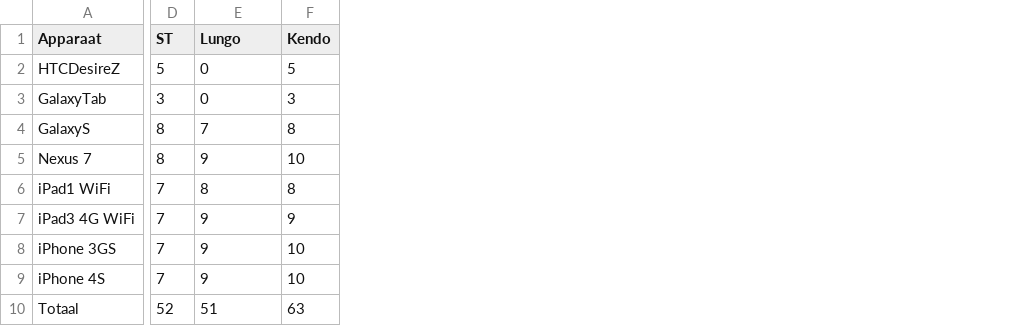
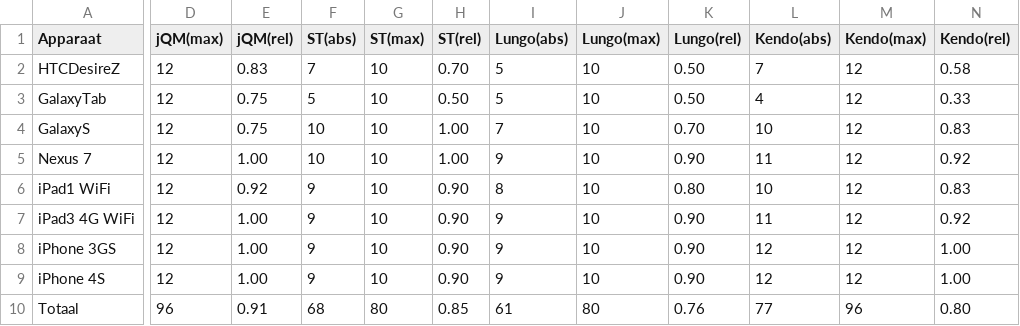
Before and after one commit to sandervanloock/HTMobieL, a CSV file: Masterproef/tabellen/ondersteuning-a.csv, drawn as a sheet; only a part is shown, gaps mark what is left out; removed rows and columns are numbered as before the commit, all else as after; the diff covers the shown part only; the diff names each change by its address in the sheet, - before the commit and + after, or states it on an @@ line.

Commit message:
tables for support with different view

```diff
--- a/Masterproef/tabellen/ondersteuning-a.csv
+++ b/Masterproef/tabellen/ondersteuning-a.csv
-column D (ST), rows 2-10: 5 | 3 | 8 | 8 | 7 | 7 | 7 | 7 | 52
+column D (jQM(max)), rows 2-10: 12 | 12 | 12 | 12 | 12 | 12 | 12 | 12 | 96
+column E (jQM(rel)), rows 2-10: 0.83 | 0.75 | 0.75 | 1.00 | 0.92 | 1.00 | 1.00 | 1.00 | 0.91
+column F (ST(abs)), rows 2-10: 7 | 5 | 10 | 10 | 9 | 9 | 9 | 9 | 68
+column G (ST(max)), rows 2-10: 10 | 10 | 10 | 10 | 10 | 10 | 10 | 10 | 80
+column H (ST(rel)), rows 2-10: 0.70 | 0.50 | 1.00 | 1.00 | 0.90 | 0.90 | 0.90 | 0.90 | 0.85
-column F (Kendo), rows 2-10: 5 | 3 | 8 | 10 | 8 | 9 | 10 | 10 | 63
+column J (Lungo(max)), rows 2-10: 10 | 10 | 10 | 10 | 10 | 10 | 10 | 10 | 80
+column K (Lungo(rel)), rows 2-10: 0.50 | 0.50 | 0.70 | 0.90 | 0.80 | 0.90 | 0.90 | 0.90 | 0.76
+column L (Kendo(abs)), rows 2-10: 7 | 4 | 10 | 11 | 10 | 11 | 12 | 12 | 77
+column M (Kendo(max)), rows 2-10: 12 | 12 | 12 | 12 | 12 | 12 | 12 | 12 | 96
+column N (Kendo(rel)), rows 2-10: 0.58 | 0.33 | 0.83 | 0.92 | 0.83 | 0.92 | 1.00 | 1.00 | 0.80
-I1: Lungo
+I1: Lungo(abs)
-I2:I3 (Lungo(abs)): 0
+I2:I3 (Lungo(abs)): 5
-I10 (Lungo(abs)): 51
+I10 (Lungo(abs)): 61
```
Also changed, not shown: 3 edited cells elsewhere in this file, Masterproef/tabellen/ondersteuning-u.csv, 1 other file.
